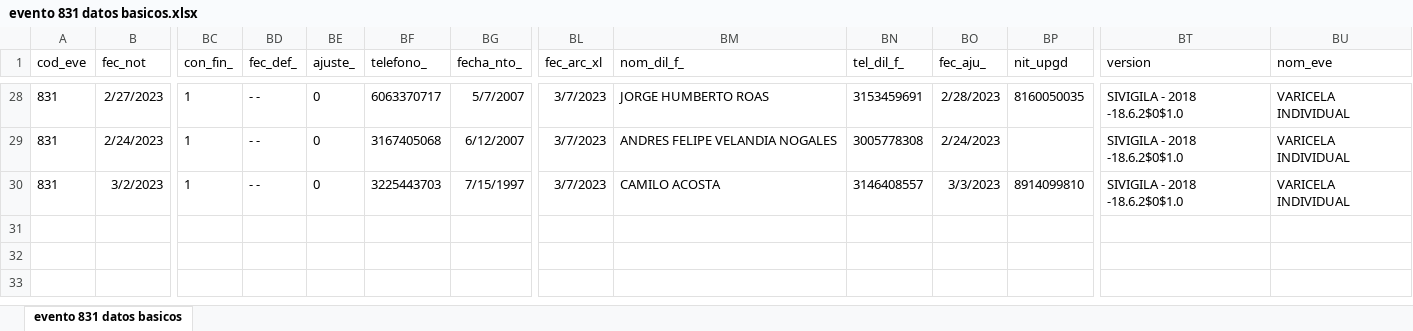
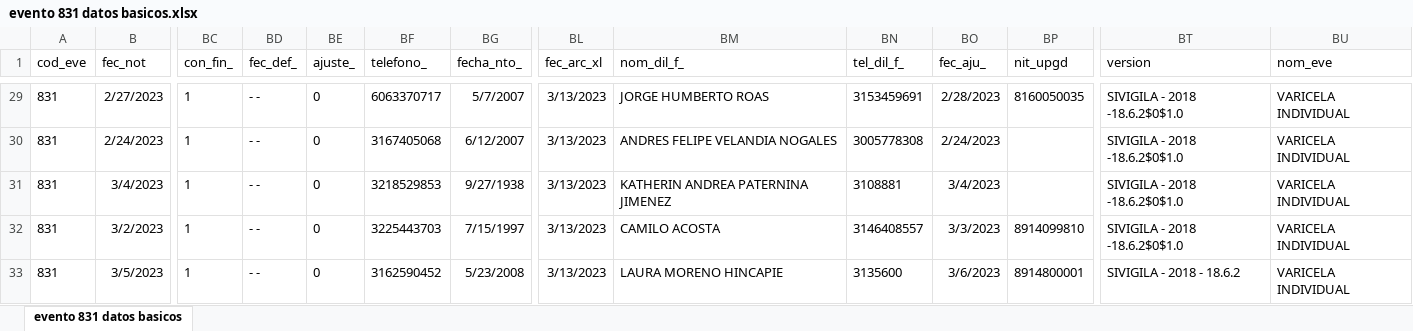
Before and after one commit to sivigilaper/Boletin_epi, an Excel workbook: Boletin_ Epi_Pereira/Datos/evento 831 datos basicos.xlsx, sheet evento 831 datos basicos, drawn as a sheet; only a part is shown, gaps mark what is left out; values as stored, in another font and other column widths than the file's, no borders; addresses are those after the commit; rows hold the shown columns only; the diff covers the shown part only; the diff names each change by its address in the sheet, - before the commit and + after, or states it on an @@ line.

```diff
--- a/Boletin_ Epi_Pereira/Datos/evento 831 datos basicos.xlsx (sheet evento 831 datos basicos)
+++ b/Boletin_ Epi_Pereira/Datos/evento 831 datos basicos.xlsx (sheet evento 831 datos basicos)
-BL29:BL30 (fec_arc_xl): 3/7/2023
+BL29:BL30 (fec_arc_xl): 3/13/2023
+row 31: 831 | 3/4/2023 | 1 | - - | 0 | 3218529853 | 9/27/1938 | 3/13/2023 | KATHERIN ANDREA PATERNINA JIMENEZ | 3108881 | 3/4/2023 |  | SIVIGILA - 2018 -18.6.2$0$1.0 | VARICELA INDIVIDUAL
-BL32 (fec_arc_xl): 3/7/2023
+BL32 (fec_arc_xl): 3/13/2023
+row 33: 831 | 3/5/2023 | 1 | - - | 0 | 3162590452 | 5/23/2008 | 3/13/2023 | LAURA MORENO HINCAPIE | 3135600 | 3/6/2023 | 8914800001 | SIVIGILA - 2018 - 18.6.2 | VARICELA INDIVIDUAL
```
Also changed, not shown: 2 added rows, 1 removed row and 25 edited cells elsewhere in this sheet, Boletin_ Epi_Pereira/Datos/evento 995.xlsx, Boletin_ Epi_Pereira/Datos/evento 998.xlsx.
